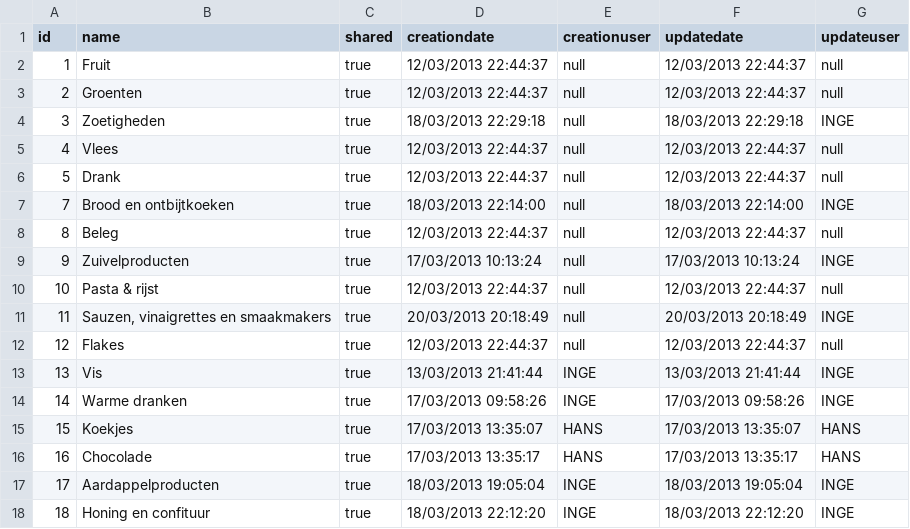
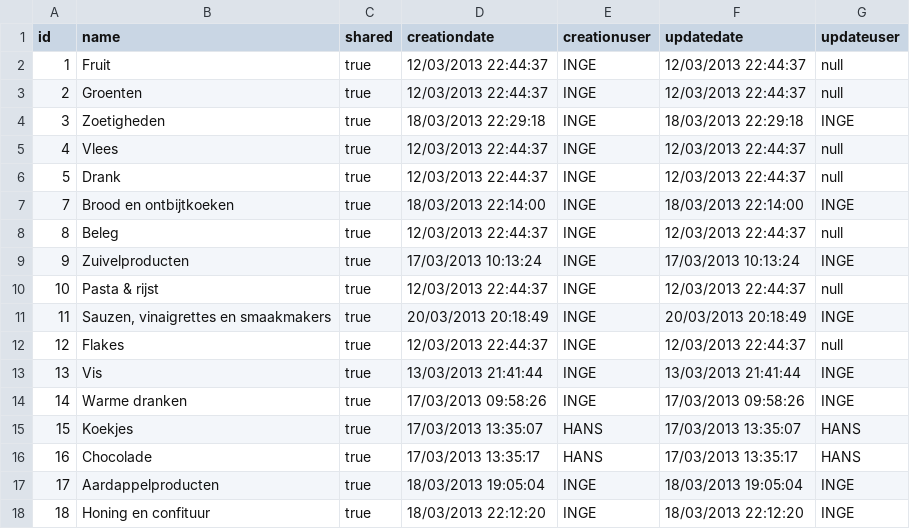
Before and after one commit to Hanske1967/EasyFit, a CSV file: install/backup/20130411/productcategory.csv, drawn as a sheet; only a part is shown.

```diff
--- a/install/backup/20130411/productcategory.csv
+++ b/install/backup/20130411/productcategory.csv
@@ -1,13 +1,13 @@
 "id";"name";"shared";"creationdate";"creationuser";"updatedate";"updateuser"
-1;"Fruit";true;12/03/2013 22:44:37;null;12/03/2013 22:44:37;null
-2;"Groenten";true;12/03/2013 22:44:37;null;12/03/2013 22:44:37;null
-3;"Zoetigheden";true;18/03/2013 22:29:18;null;18/03/2013 22:29:18;"INGE"
-4;"Vlees";true;12/03/2013 22:44:37;null;12/03/2013 22:44:37;null
-5;"Drank";true;12/03/2013 22:44:37;null;12/03/2013 22:44:37;null
-7;"Brood en ontbijtkoeken";true;18/03/2013 22:14:00;null;18/03/2013 22:14:00;"INGE"
-8;"Beleg";true;12/03/2013 22:44:37;null;12/03/2013 22:44:37;null
-9;"Zuivelproducten";true;17/03/2013 10:13:24;null;17/03/2013 10:13:24;"INGE"
-10;"Pasta & rijst";true;12/03/2013 22:44:37;null;12/03/2013 22:44:37;null
-11;"Sauzen, vinaigrettes en smaakmakers";true;20/03/2013 20:18:49;null;20/03/2013 20:18:49;"INGE"
-12;"Flakes";true;12/03/2013 22:44:37;null;12/03/2013 22:44:37;null
+1;"Fruit";true;12/03/2013 22:44:37;"INGE";12/03/2013 22:44:37;null
+2;"Groenten";true;12/03/2013 22:44:37;"INGE";12/03/2013 22:44:37;null
+3;"Zoetigheden";true;18/03/2013 22:29:18;"INGE";18/03/2013 22:29:18;"INGE"
+4;"Vlees";true;12/03/2013 22:44:37;"INGE";12/03/2013 22:44:37;null
+5;"Drank";true;12/03/2013 22:44:37;"INGE";12/03/2013 22:44:37;null
+7;"Brood en ontbijtkoeken";true;18/03/2013 22:14:00;"INGE";18/03/2013 22:14:00;"INGE"
+8;"Beleg";true;12/03/2013 22:44:37;"INGE";12/03/2013 22:44:37;null
+9;"Zuivelproducten";true;17/03/2013 10:13:24;"INGE";17/03/2013 10:13:24;"INGE"
+10;"Pasta & rijst";true;12/03/2013 22:44:37;"INGE";12/03/2013 22:44:37;null
+11;"Sauzen, vinaigrettes en smaakmakers";true;20/03/2013 20:18:49;"INGE";20/03/2013 20:18:49;"INGE"
+12;"Flakes";true;12/03/2013 22:44:37;"INGE";12/03/2013 22:44:37;null
 13;"Vis";true;13/03/2013 21:41:44;"INGE";13/03/2013 21:41:44;"INGE"
```
Also changed, not shown: install/backup/20130411/consumption.csv, install/backup/20130411/consumptiondetail.csv, 14 other files.
